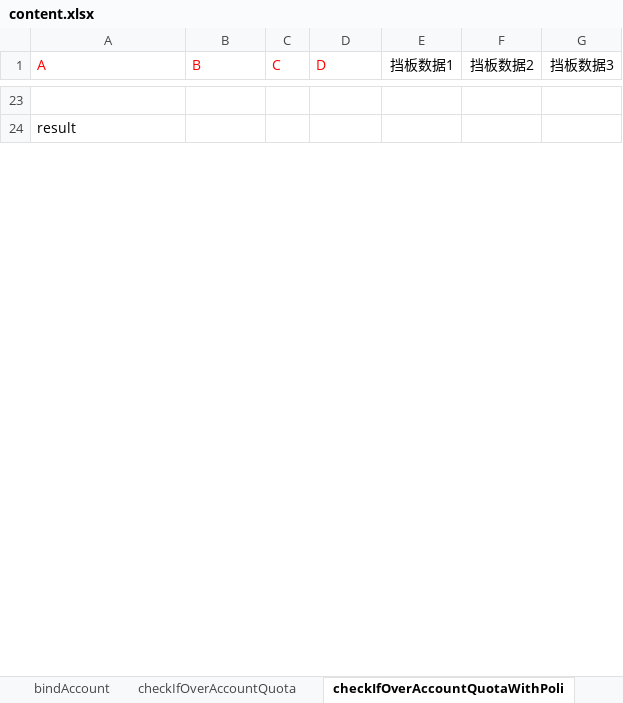
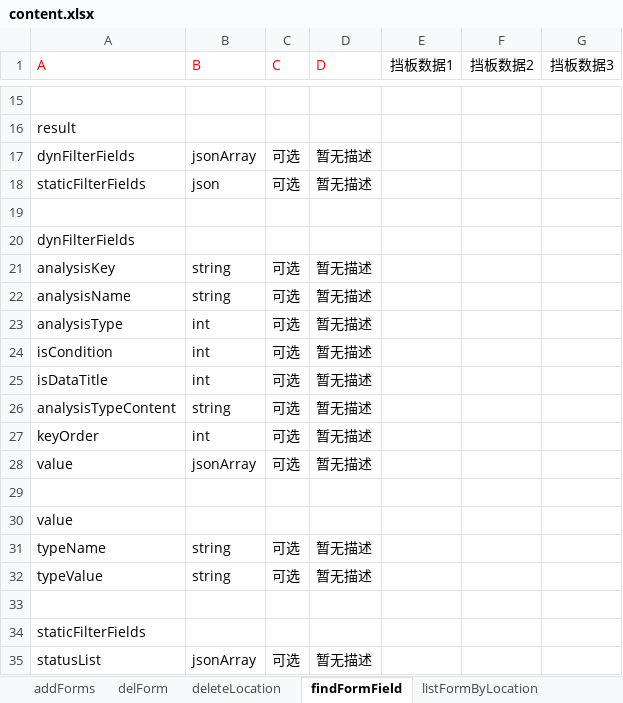
Before and after one commit to masked-me/masked-project, an Excel workbook: yaml2excel/static/content.xlsx, sheet findFormField, drawn as a sheet; only a part is shown, gaps mark what is left out; values as stored, in another font and other column widths than the file's, no borders; the diff covers the shown part only; the diff names each change by its address in the sheet, - before the commit and + after, or states it on an @@ line.

```diff
--- a/yaml2excel/static/content.xlsx (sheet findFormField)
+++ b/yaml2excel/static/content.xlsx (sheet findFormField)
-sheet tab: bindAccount
+sheet tab: delForm
-sheet tab: checkIfOverAccountQuota
+sheet tab: deleteLocation
-sheet tab: checkIfOverAccountQuotaWithPoli
+sheet tab: findFormField
+row 17: dynFilterFields | jsonArray | 可选 | 暂无描述
+row 18: staticFilterFields | json | 可选 | 暂无描述
+row 19: (empty)
+row 20: dynFilterFields
+row 21: analysisKey | string | 可选 | 暂无描述
+row 22: analysisName | string | 可选 | 暂无描述
+row 23: analysisType | int | 可选 | 暂无描述
+row 24: isCondition | int | 可选 | 暂无描述
+row 25: isDataTitle | int | 可选 | 暂无描述
+row 26: analysisTypeContent | string | 可选 | 暂无描述
+row 27: keyOrder | int | 可选 | 暂无描述
+row 28: value | jsonArray | 可选 | 暂无描述
+row 29: (empty)
+row 30: value
+row 31: typeName | string | 可选 | 暂无描述
+row 32: typeValue | string | 可选 | 暂无描述
+row 33: (empty)
+row 34: staticFilterFields
+row 35: statusList | jsonArray | 可选 | 暂无描述
```
Also changed, not shown: 9 added rows, 9 removed rows and 6 edited cells elsewhere in this sheet, sheet listDetailByCompanyId, sheet listFormDetail, sheet setAssociationApp, sheet addForms, sheet updateLocation, sheet saveLocation, 10 more sheets, other sheet tabs, 5 other files.
